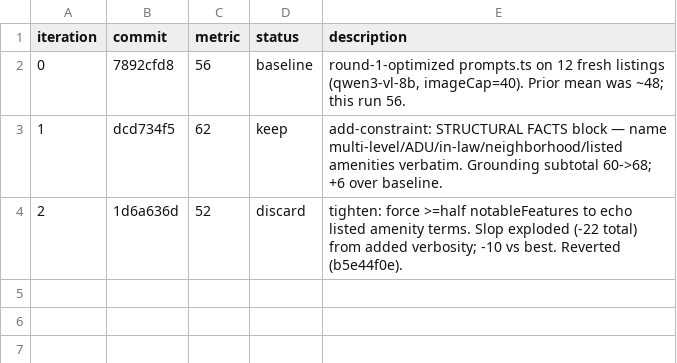
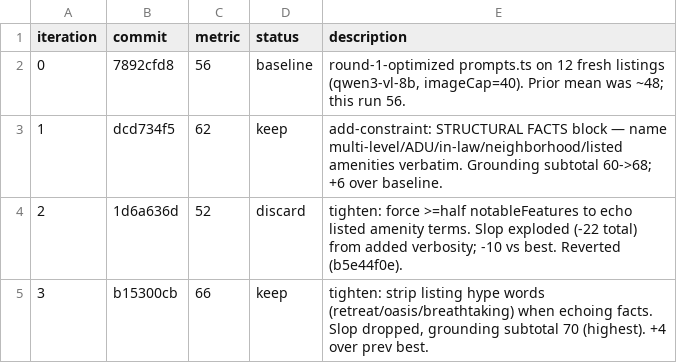
Before and after one commit to shandutta/homematch-v2, a TSV file: .autoresearch/round2-results.tsv, drawn as a sheet; the diff names each change by its address in the sheet, - before the commit and + after, or states it on an @@ line.

```diff
--- a/.autoresearch/round2-results.tsv
+++ b/.autoresearch/round2-results.tsv
+row 5: 3 | b15300cb | 66 | keep | tighten: strip listing hype words (retreat/oasis/breathtaking) when echoing facts. Slop dropped, grounding subtotal 70 (highest). +4 over prev best.
```
